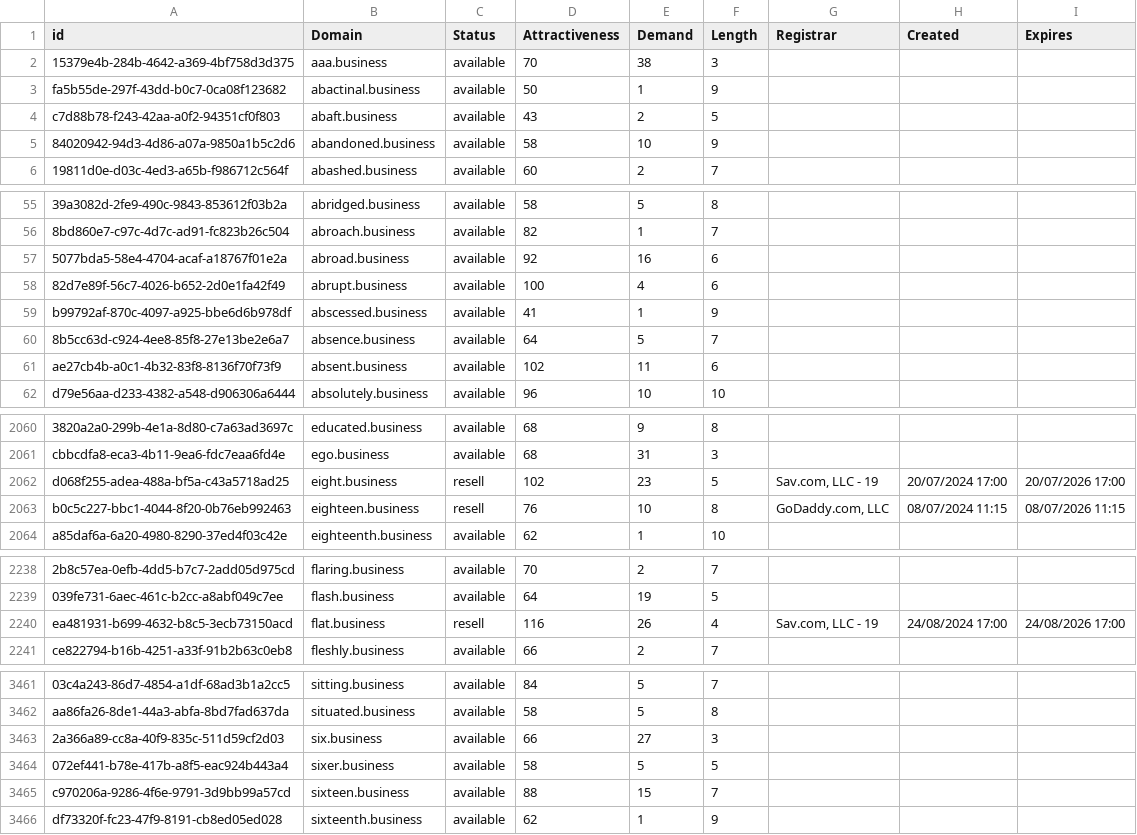
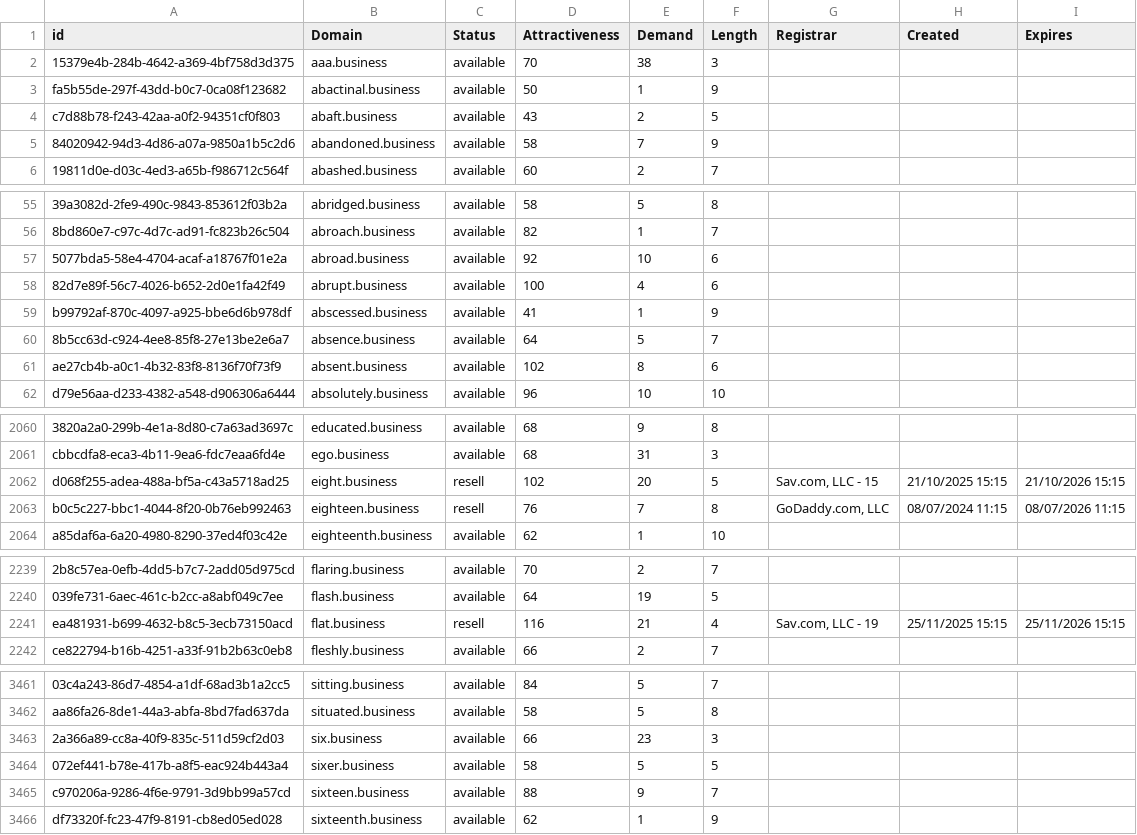
Before and after one commit to UniqueDomains/business-oneword-domains, a CSV file: business.csv, drawn as a sheet; only a part is shown, gaps mark what is left out; addresses are those after the commit; the diff covers the shown part only; the diff names each change by its address in the sheet, - before the commit and + after, or states it on an @@ line.

```diff
--- a/business.csv
+++ b/business.csv
-E5 (Demand): 10
+E5 (Demand): 7
-E57 (Demand): 16
+E57 (Demand): 10
-E61 (Demand): 11
+E61 (Demand): 8
-E2062 (Demand): 23
+E2062 (Demand): 20
-G2062 (Registrar): Sav.com, LLC - 19
+G2062 (Registrar): Sav.com, LLC - 15
-H2062 (Created): 20/07/2024 17:00
+H2062 (Created): 21/10/2025 15:15
-I2062 (Expires): 20/07/2026 17:00
+I2062 (Expires): 21/10/2026 15:15
-E2063 (Demand): 10
+E2063 (Demand): 7
-E2241 (Demand): 26
+E2241 (Demand): 21
-H2241 (Created): 24/08/2024 17:00
+H2241 (Created): 25/11/2025 15:15
-I2241 (Expires): 24/08/2026 17:00
+I2241 (Expires): 25/11/2026 15:15
-E3463 (Demand): 27
+E3463 (Demand): 23
-E3465 (Demand): 15
+E3465 (Demand): 9
```
Also changed, not shown: 1 added row, 2 removed rows and 25 edited cells elsewhere in this file, 2 other files.
